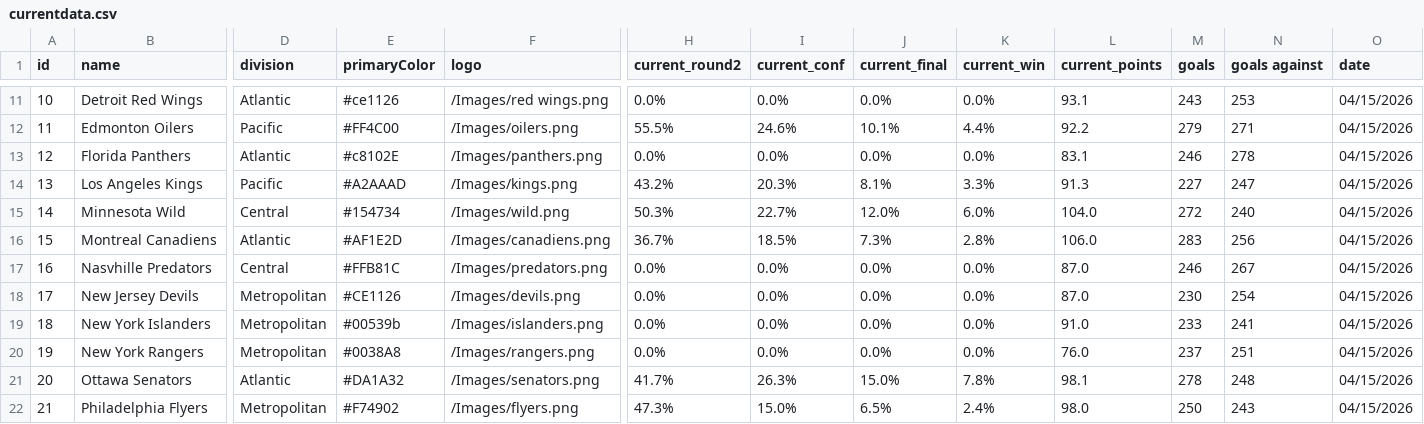
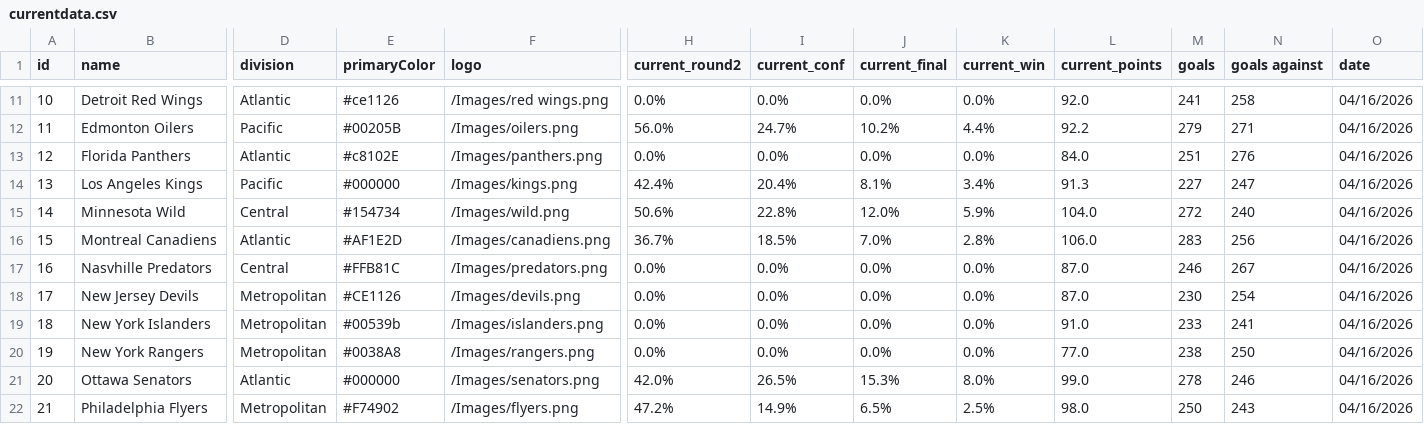
Before and after one commit to stevenpfaff/NHL-Projections-React, a CSV file: public/currentdata.csv, drawn as a sheet; only a part is shown, gaps mark what is left out; the diff covers the shown part only; the diff names each change by its address in the sheet, - before the commit and + after, or states it on an @@ line.

```diff
--- a/public/currentdata.csv
+++ b/public/currentdata.csv
-L11 (current_points): 93.1
+L11 (current_points): 92.0
-M11 (goals): 243
+M11 (goals): 241
-N11 (goals against): 253
+N11 (goals against): 258
-O11:O22 (date): 04/15/2026
+O11:O22 (date): 04/16/2026
-E12 (primaryColor): #FF4C00
+E12 (primaryColor): #00205B
-H12 (current_round2): 55.5%
+H12 (current_round2): 56.0%
-I12 (current_conf): 24.6%
+I12 (current_conf): 24.7%
-J12 (current_final): 10.1%
+J12 (current_final): 10.2%
-L13 (current_points): 83.1
+L13 (current_points): 84.0
-M13 (goals): 246
+M13 (goals): 251
-N13 (goals against): 278
+N13 (goals against): 276
-E14 (primaryColor): #A2AAAD
+E14 (primaryColor): #000000
-H14 (current_round2): 43.2%
+H14 (current_round2): 42.4%
-I14 (current_conf): 20.3%
+I14 (current_conf): 20.4%
-K14 (current_win): 3.3%
+K14 (current_win): 3.4%
-H15 (current_round2): 50.3%
+H15 (current_round2): 50.6%
-I15 (current_conf): 22.7%
+I15 (current_conf): 22.8%
-K15 (current_win): 6.0%
+K15 (current_win): 5.9%
-J16 (current_final): 7.3%
+J16 (current_final): 7.0%
-L20 (current_points): 76.0
+L20 (current_points): 77.0
-M20 (goals): 237
+M20 (goals): 238
-N20 (goals against): 251
+N20 (goals against): 250
-E21 (primaryColor): #DA1A32
+E21 (primaryColor): #000000
-H21 (current_round2): 41.7%
+H21 (current_round2): 42.0%
-I21 (current_conf): 26.3%
+I21 (current_conf): 26.5%
-J21 (current_final): 15.0%
+J21 (current_final): 15.3%
-K21 (current_win): 7.8%
+K21 (current_win): 8.0%
-L21 (current_points): 98.1
+L21 (current_points): 99.0
-N21 (goals against): 248
+N21 (goals against): 246
-H22 (current_round2): 47.3%
+H22 (current_round2): 47.2%
-I22 (current_conf): 15.0%
+I22 (current_conf): 14.9%
-K22 (current_win): 2.4%
+K22 (current_win): 2.5%
```
Also changed, not shown: 75 edited cells elsewhere in this file.
